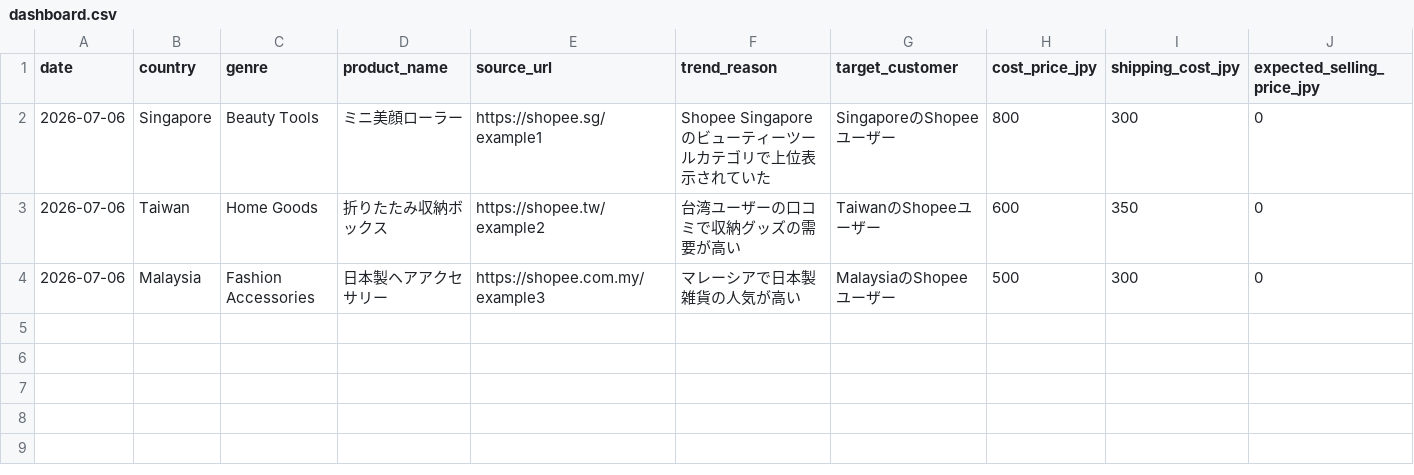
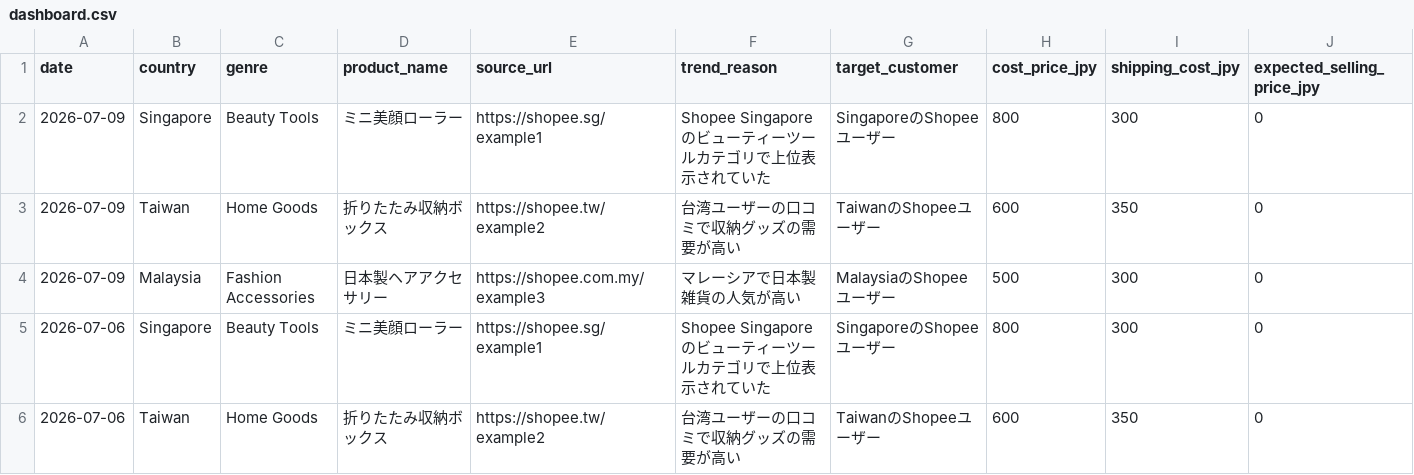
Before and after one commit to zqq7nkfndh-cpu/shopee-ai-system, a CSV file: ai_side_biz/outputs/dashboard.csv, drawn as a sheet; only a part is shown; the shorter side is filled out with more unchanged rows; rows hold the shown columns only; the diff names each change by its address in the sheet, - before the commit and + after, or states it on an @@ line.

```diff
--- a/ai_side_biz/outputs/dashboard.csv
+++ b/ai_side_biz/outputs/dashboard.csv
+row 2: 2026-07-09 | Singapore | Beauty Tools | ミニ美顔ローラー | https://shopee.sg/example1 | Shopee Singaporeのビューティーツールカテゴリで上位表示されていた | SingaporeのShopeeユーザー | 800 | 300 | 0
+row 3: 2026-07-09 | Taiwan | Home Goods | 折りたたみ収納ボックス | https://shopee.tw/example2 | 台湾ユーザーの口コミで収納グッズの需要が高い | TaiwanのShopeeユーザー | 600 | 350 | 0
+row 4: 2026-07-09 | Malaysia | Fashion Accessories | 日本製ヘアアクセサリー | https://shopee.com.my/example3 | マレーシアで日本製雑貨の人気が高い | MalaysiaのShopeeユーザー | 500 | 300 | 0
```
Also changed, not shown: ai_side_biz/outputs/shopee_listing_drafts.csv, 2 other files.
